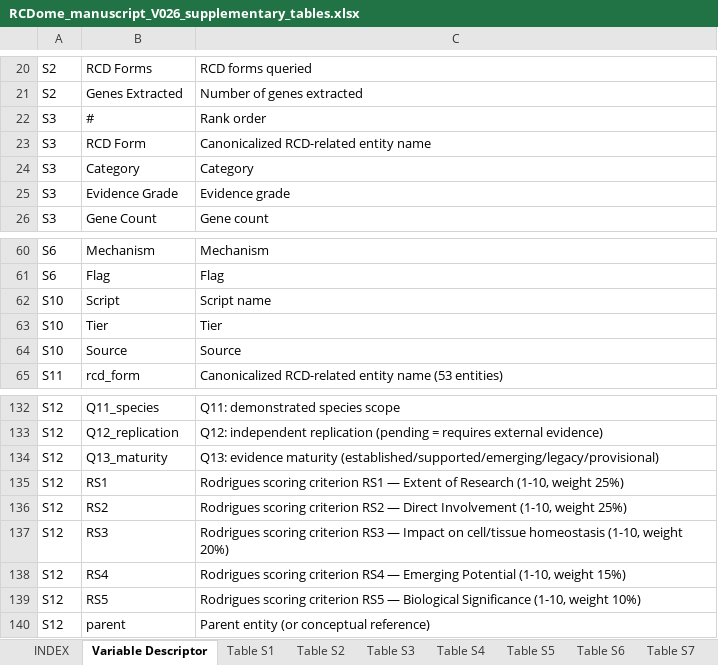
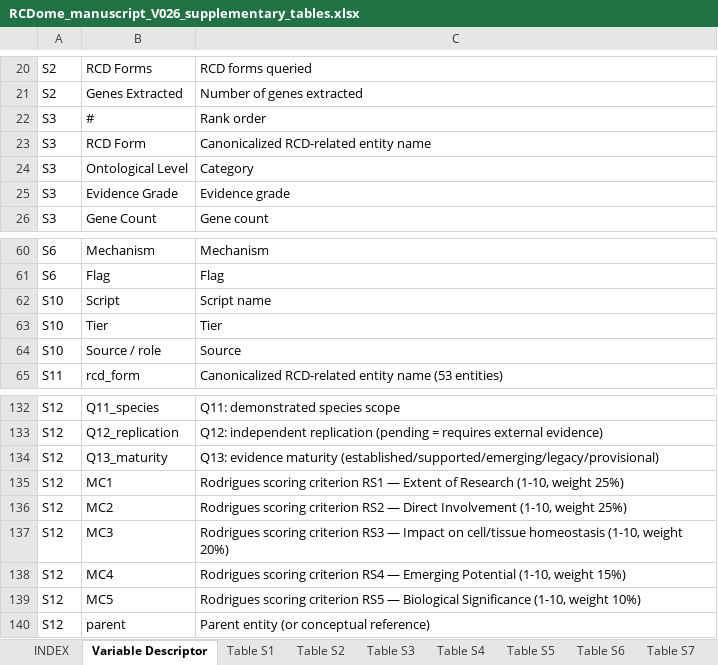
Before and after one commit to BioCancerInformatics/RCDome, an Excel workbook: docs/manuscript/RCDome_manuscript_V026_supplementary_tables.xlsx, sheet Variable Descriptor, drawn as a sheet; only a part is shown, gaps mark what is left out; values as stored, in another font and other column widths than the file's, no borders; the diff names each change by its address in the sheet, - before the commit and + after, or states it on an @@ line.

Commit message:
Variable Descriptor: align S3/S10/S12 names to table headers (Ontological Level, Source/role, MC1-MC5)

```diff
--- a/docs/manuscript/RCDome_manuscript_V026_supplementary_tables.xlsx (sheet Variable Descriptor)
+++ b/docs/manuscript/RCDome_manuscript_V026_supplementary_tables.xlsx (sheet Variable Descriptor)
-B24: Category
+B24: Ontological Level
-B64: Source
+B64: Source / role
-B135: RS1
+B135: MC1
-B136: RS2
+B136: MC2
-B137: RS3
+B137: MC3
-B138: RS4
+B138: MC4
-B139: RS5
+B139: MC5
```
Also changed, not shown: docs/supplementary/RCDome_manuscript_V026_supplementary_tables.xlsx.
